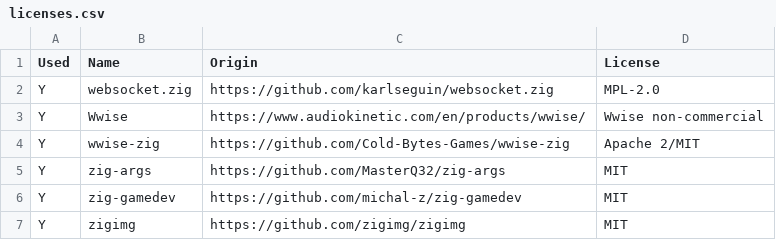
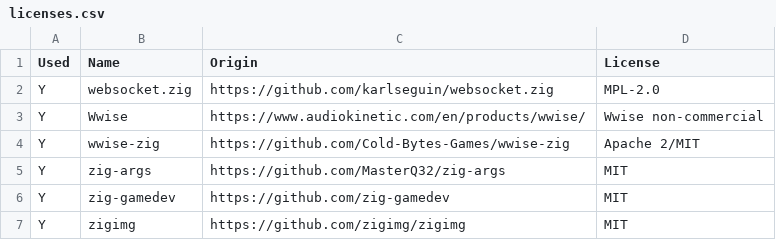
Before and after one commit to Srekel/tides-of-revival, a CSV file: src/licenses.csv, drawn as a sheet.

```diff
--- a/src/licenses.csv
+++ b/src/licenses.csv
@@ -5,3 +5,3 @@ Y	wwise-zig	https://github.com/Cold-Bytes-Games/wwise-zig	Apache 2/MIT
 Y	zig-args	https://github.com/MasterQ32/zig-args	MIT
-Y	zig-gamedev	https://github.com/michal-z/zig-gamedev	MIT
+Y	zig-gamedev	https://github.com/zig-gamedev	MIT
 Y	zigimg	https://github.com/zigimg/zigimg	MIT
```
Also changed, not shown: 11 other files.
